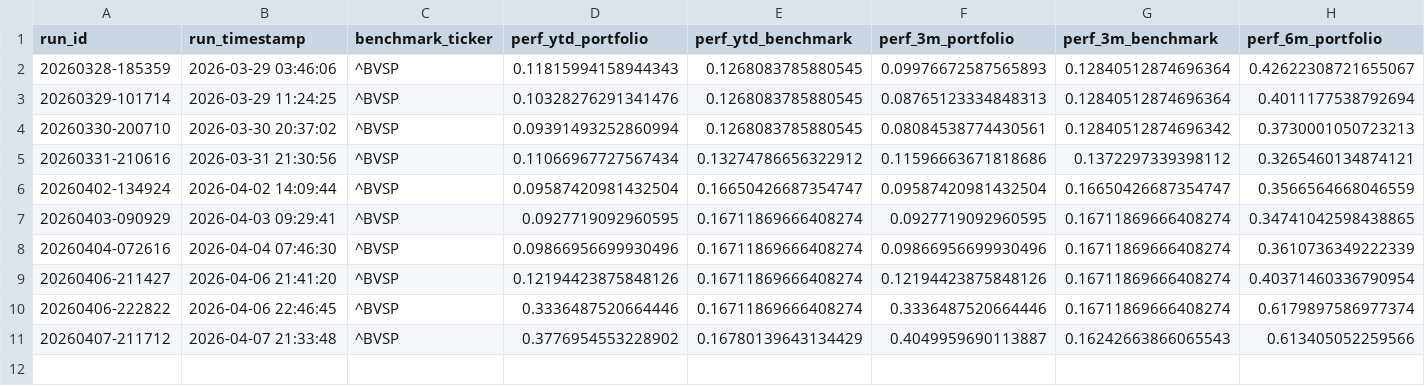
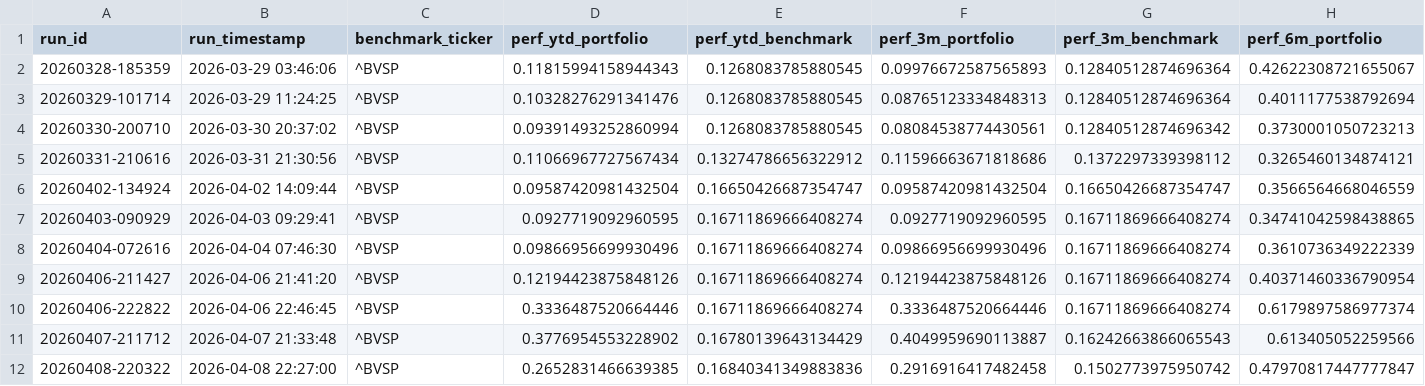
Before and after one commit to gabrielcamposic/PortfolioESG, a CSV file: data/Results/performance_windows_history.csv, drawn as a sheet; only a part is shown; rows hold the shown columns only; the diff names each change by its address in the sheet, - before the commit and + after, or states it on an @@ line.

```diff
--- a/data/Results/performance_windows_history.csv
+++ b/data/Results/performance_windows_history.csv
+row 12: 20260408-220322 | 2026-04-08 22:27:00 | ^BVSP | 0.2652831466639385 | 0.16840341349883836 | 0.2916916417482458 | 0.1502773975950742 | 0.47970817447777847
```
Also changed, not shown: data/Results/asset_attribution_history.csv, data/Results/ga_fitness_noise_db.csv, 24 other files.
